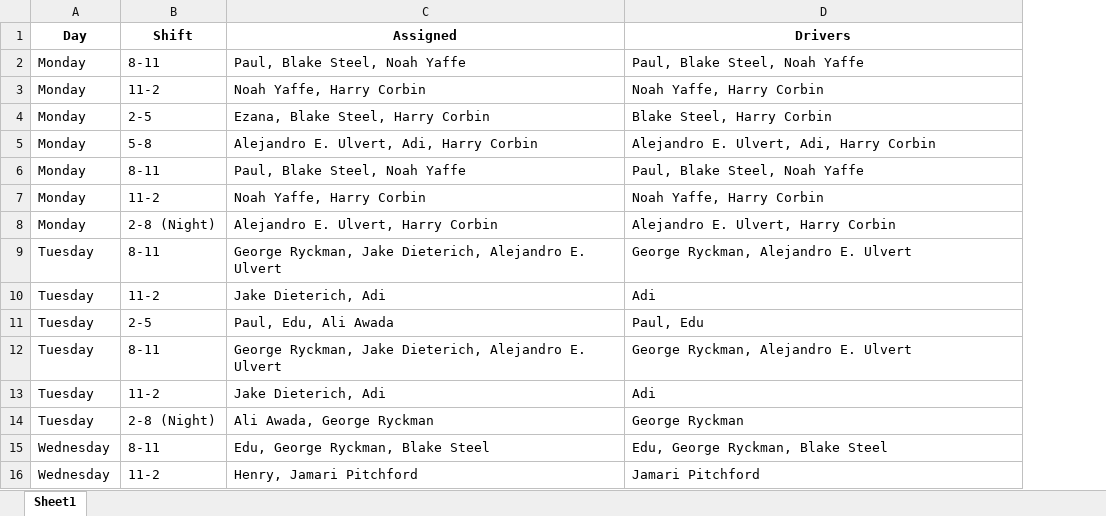
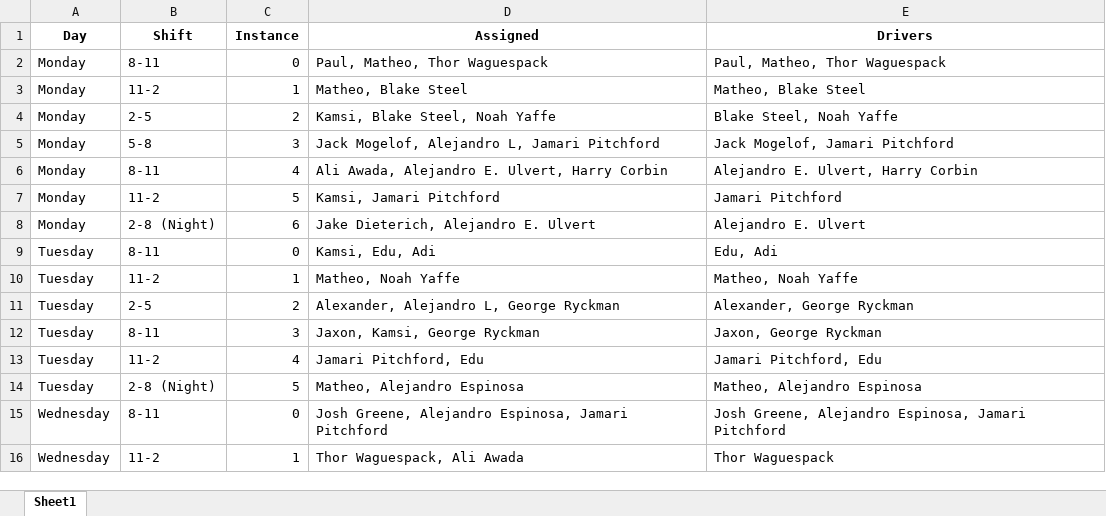
Before and after one commit to xlaesch/ADPScheduler, an Excel workbook: schedule_output.xlsx, sheet Sheet1, drawn as a sheet; only a part is shown; values as stored, in another font and other column widths than the file's, no borders; addresses are those after the commit; the diff covers the shown part only; the diff names each change by its address in the sheet, - before the commit and + after, or states it on an @@ line.

Commit message:
Refactor shift scheduling logic to enhance shift instance handling, implement maximum staffing constraints, and ensure fairness in shift assignments.

```diff
--- a/schedule_output.xlsx (sheet Sheet1)
+++ b/schedule_output.xlsx (sheet Sheet1)
+column C (Instance), rows 2-16: 0 | 1 | 2 | 3 | 4 | 5 | 6 | 0 | 1 | 2 | 3 | 4 | 5 | 0 | 1
-D2 (Assigned): Paul, Blake Steel, Noah Yaffe
+D2 (Assigned): Paul, Matheo, Thor Waguespack
-E2 (Drivers): Paul, Blake Steel, Noah Yaffe
+E2 (Drivers): Paul, Matheo, Thor Waguespack
-D3 (Assigned): Noah Yaffe, Harry Corbin
+D3 (Assigned): Matheo, Blake Steel
-E3 (Drivers): Noah Yaffe, Harry Corbin
+E3 (Drivers): Matheo, Blake Steel
-D4 (Assigned): Ezana, Blake Steel, Harry Corbin
+D4 (Assigned): Kamsi, Blake Steel, Noah Yaffe
-E4 (Drivers): Blake Steel, Harry Corbin
+E4 (Drivers): Blake Steel, Noah Yaffe
-D5 (Assigned): Alejandro E. Ulvert, Adi, Harry Corbin
+D5 (Assigned): Jack Mogelof, Alejandro L, Jamari Pitchford
-E5 (Drivers): Alejandro E. Ulvert, Adi, Harry Corbin
+E5 (Drivers): Jack Mogelof, Jamari Pitchford
-D6 (Assigned): Paul, Blake Steel, Noah Yaffe
+D6 (Assigned): Ali Awada, Alejandro E. Ulvert, Harry Corbin
-E6 (Drivers): Paul, Blake Steel, Noah Yaffe
+E6 (Drivers): Alejandro E. Ulvert, Harry Corbin
-D7 (Assigned): Noah Yaffe, Harry Corbin
+D7 (Assigned): Kamsi, Jamari Pitchford
-E7 (Drivers): Noah Yaffe, Harry Corbin
+E7 (Drivers): Jamari Pitchford
-D8 (Assigned): Alejandro E. Ulvert, Harry Corbin
+D8 (Assigned): Jake Dieterich, Alejandro E. Ulvert
-E8 (Drivers): Alejandro E. Ulvert, Harry Corbin
+E8 (Drivers): Alejandro E. Ulvert
-D9 (Assigned): George Ryckman, Jake Dieterich, Alejandro E. Ulvert
+D9 (Assigned): Kamsi, Edu, Adi
-E9 (Drivers): George Ryckman, Alejandro E. Ulvert
+E9 (Drivers): Edu, Adi
-D10 (Assigned): Jake Dieterich, Adi
+D10 (Assigned): Matheo, Noah Yaffe
-E10 (Drivers): Adi
+E10 (Drivers): Matheo, Noah Yaffe
-D11 (Assigned): Paul, Edu, Ali Awada
+D11 (Assigned): Alexander, Alejandro L, George Ryckman
-E11 (Drivers): Paul, Edu
+E11 (Drivers): Alexander, George Ryckman
-D12 (Assigned): George Ryckman, Jake Dieterich, Alejandro E. Ulvert
+D12 (Assigned): Jaxon, Kamsi, George Ryckman
-E12 (Drivers): George Ryckman, Alejandro E. Ulvert
+E12 (Drivers): Jaxon, George Ryckman
-D13 (Assigned): Jake Dieterich, Adi
+D13 (Assigned): Jamari Pitchford, Edu
-E13 (Drivers): Adi
+E13 (Drivers): Jamari Pitchford, Edu
-D14 (Assigned): Ali Awada, George Ryckman
+D14 (Assigned): Matheo, Alejandro Espinosa
-E14 (Drivers): George Ryckman
+E14 (Drivers): Matheo, Alejandro Espinosa
-D15 (Assigned): Edu, George Ryckman, Blake Steel
+D15 (Assigned): Josh Greene, Alejandro Espinosa, Jamari Pitchford
-E15 (Drivers): Edu, George Ryckman, Blake Steel
+E15 (Drivers): Josh Greene, Alejandro Espinosa, Jamari Pitchford
-D16 (Assigned): Henry, Jamari Pitchford
+D16 (Assigned): Thor Waguespack, Ali Awada
-E16 (Drivers): Jamari Pitchford
+E16 (Drivers): Thor Waguespack
```
Also changed, not shown: 62 edited cells elsewhere in this sheet, 1 other file.
